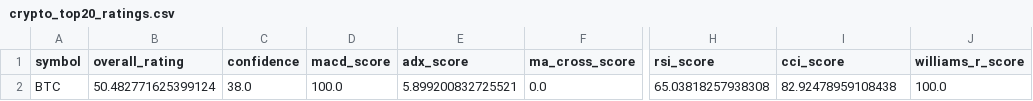
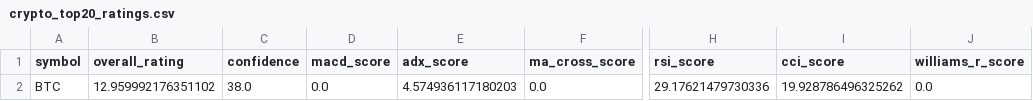
Before and after one commit to cr7pto0-py/crypto-tech-agent, a CSV file: crypto_top20_ratings.csv, drawn as a sheet; only a part is shown, gaps mark what is left out; the diff names each change by its address in the sheet, - before the commit and + after, or states it on an @@ line.

```diff
--- a/crypto_top20_ratings.csv
+++ b/crypto_top20_ratings.csv
-B2 (overall_rating): 50.482771625399124
+B2 (overall_rating): 12.959992176351102
-D2 (macd_score): 100.0
+D2 (macd_score): 0.0
-E2 (adx_score): 5.899200832725521
+E2 (adx_score): 4.574936117180203
-H2 (rsi_score): 65.03818257938308
+H2 (rsi_score): 29.17621479730336
-I2 (cci_score): 82.92478959108438
+I2 (cci_score): 19.928786496325262
-J2 (williams_r_score): 100.0
+J2 (williams_r_score): 0.0
```
